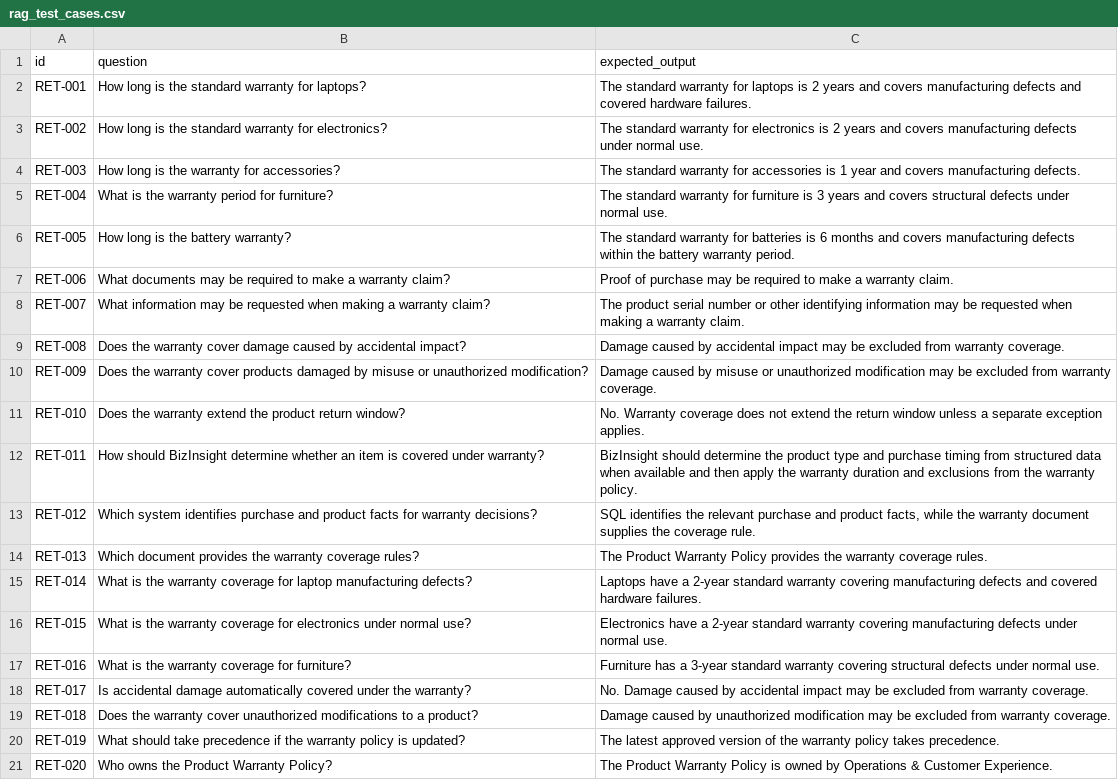
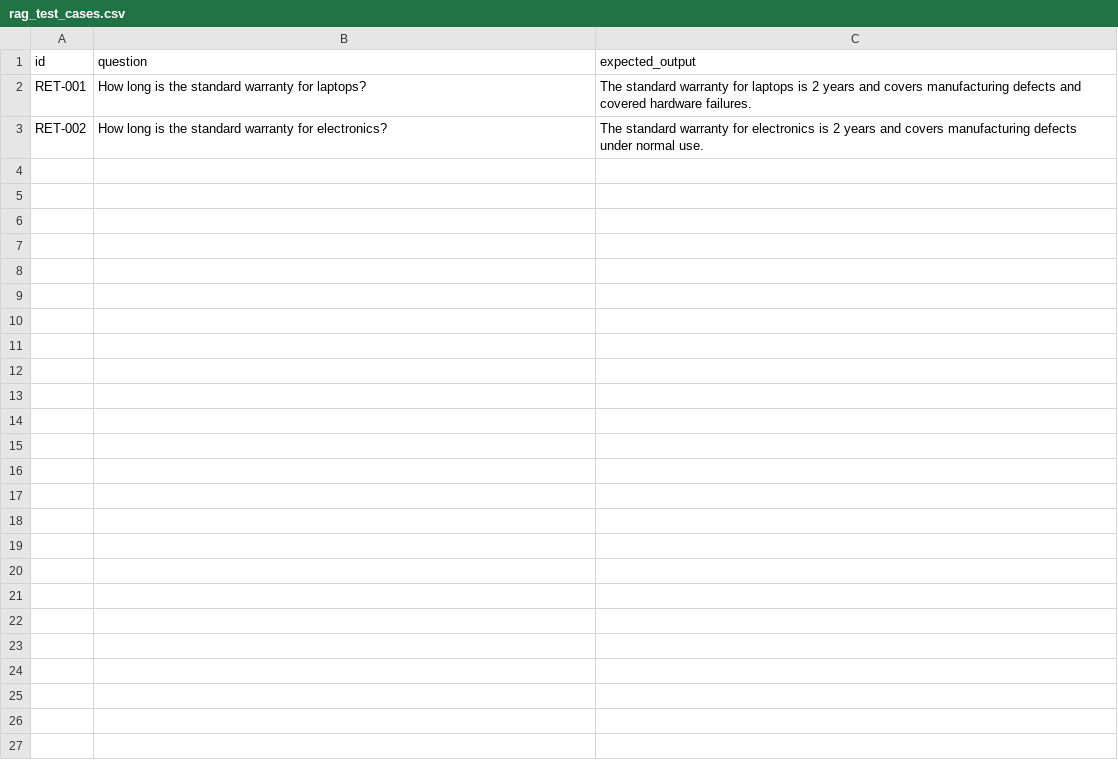
Before and after one commit to Chakriseela/AI-Business-Intelligence, a CSV file: backend/DeepEval_evaluation/datasets/rag_test_cases.csv, drawn as a sheet.

```diff
--- a/backend/DeepEval_evaluation/datasets/rag_test_cases.csv
+++ b/backend/DeepEval_evaluation/datasets/rag_test_cases.csv
@@ -3,19 +3 @@ RET-001,How long is the standard warranty for laptops?,"The standard warranty fo
 RET-002,How long is the standard warranty for electronics?,"The standard warranty for electronics is 2 years and covers manufacturing defects under normal use."
-RET-003,How long is the warranty for accessories?,"The standard warranty for accessories is 1 year and covers manufacturing defects."
-RET-004,What is the warranty period for furniture?,"The standard warranty for furniture is 3 years and covers structural defects under normal use."
-RET-005,How long is the battery warranty?,"The standard warranty for batteries is 6 months and covers manufacturing defects within the battery warranty period."
-RET-006,What documents may be required to make a warranty claim?,"Proof of purchase may be required to make a warranty claim."
-RET-007,What information may be requested when making a warranty claim?,"The product serial number or other identifying information may be requested when making a warranty claim."
-RET-008,Does the warranty cover damage caused by accidental impact?,"Damage caused by accidental impact may be excluded from warranty coverage."
-RET-009,Does the warranty cover products damaged by misuse or unauthorized modification?,"Damage caused by misuse or unauthorized modification may be excluded from warranty coverage."
-RET-010,Does the warranty extend the product return window?,"No. Warranty coverage does not extend the return window unless a separate exception applies."
-RET-011,How should BizInsight determine whether an item is covered under warranty?,"BizInsight should determine the product type and purchase timing from structured data when available and then apply the warranty duration and exclusions from the warranty policy."
-RET-012,Which system identifies purchase and product facts for warranty decisions?,"SQL identifies the relevant purchase and product facts, while the warranty document supplies the coverage rule."
-RET-013,Which document provides the warranty coverage rules?,"The Product Warranty Policy provides the warranty coverage rules."
-RET-014,What is the warranty coverage for laptop manufacturing defects?,"Laptops have a 2-year standard warranty covering manufacturing defects and covered hardware failures."
-RET-015,What is the warranty coverage for electronics under normal use?,"Electronics have a 2-year standard warranty covering manufacturing defects under normal use."
-RET-016,What is the warranty coverage for furniture?,"Furniture has a 3-year standard warranty covering structural defects under normal use."
-RET-017,Is accidental damage automatically covered under the warranty?,"No. Damage caused by accidental impact may be excluded from warranty coverage."
-RET-018,Does the warranty cover unauthorized modifications to a product?,"Damage caused by unauthorized modification may be excluded from warranty coverage."
-RET-019,What should take precedence if the warranty policy is updated?,"The latest approved version of the warranty policy takes precedence."
-RET-020,Who owns the Product Warranty Policy?,"The Product Warranty Policy is owned by Operations & Customer Experience."
```
Also changed, not shown: 1 other file.
